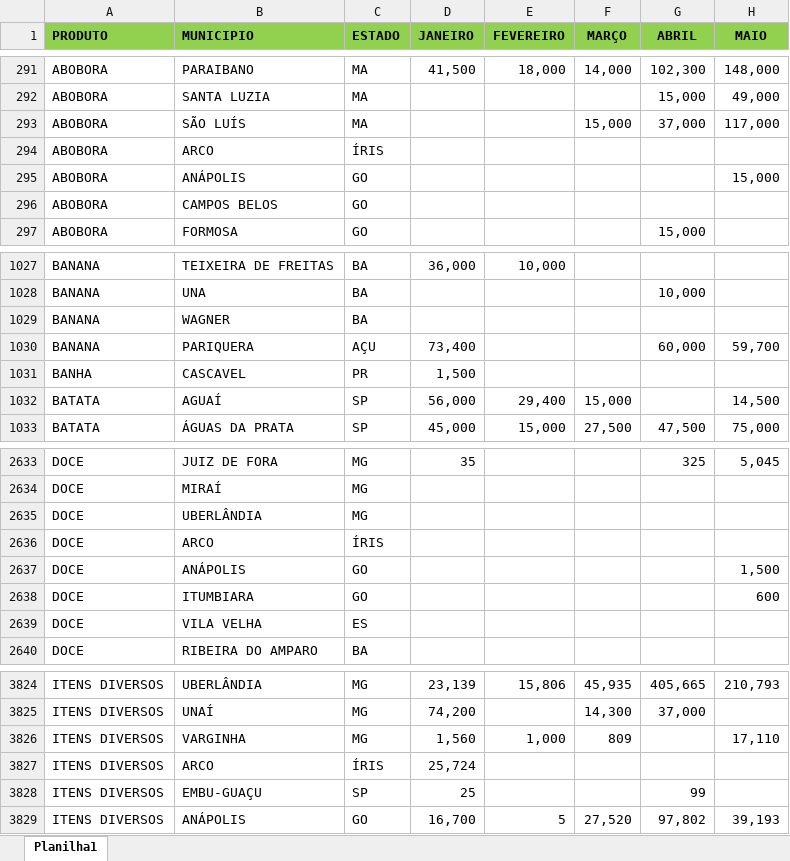
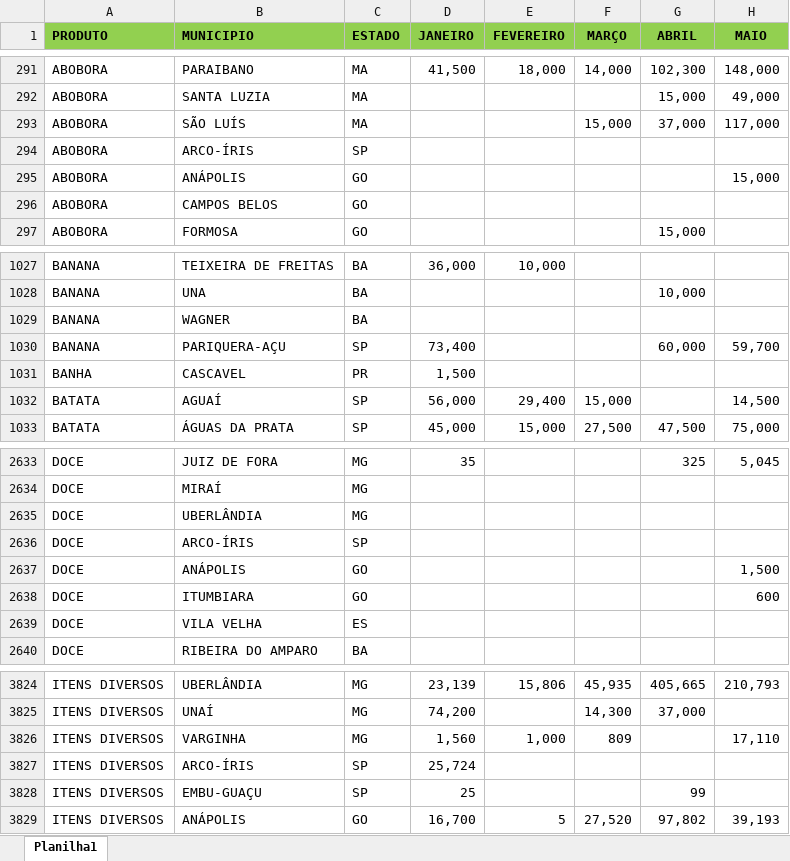
Before and after one commit to SeignerAfonso/Oferta-2018, an Excel workbook: Planilha para GitHub 2018.xlsx, sheet Planilha1, drawn as a sheet; only a part is shown, gaps mark what is left out; values as stored, in another font and other column widths than the file's, no borders; the diff names each change by its address in the sheet, - before the commit and + after, or states it on an @@ line.

Commit message:
Add files via upload

```diff
--- a/Planilha para GitHub 2018.xlsx (sheet Planilha1)
+++ b/Planilha para GitHub 2018.xlsx (sheet Planilha1)
-B294 (MUNICIPIO): ARCO
+B294 (MUNICIPIO): ARCO-ÍRIS
-C294 (ESTADO): ÍRIS
+C294 (ESTADO): SP
-B1030 (MUNICIPIO): PARIQUERA
+B1030 (MUNICIPIO): PARIQUERA-AÇU
-C1030 (ESTADO): AÇU
+C1030 (ESTADO): SP
-B2636 (MUNICIPIO): ARCO
+B2636 (MUNICIPIO): ARCO-ÍRIS
-C2636 (ESTADO): ÍRIS
+C2636 (ESTADO): SP
-B3827 (MUNICIPIO): ARCO
+B3827 (MUNICIPIO): ARCO-ÍRIS
-C3827 (ESTADO): ÍRIS
+C3827 (ESTADO): SP
```
